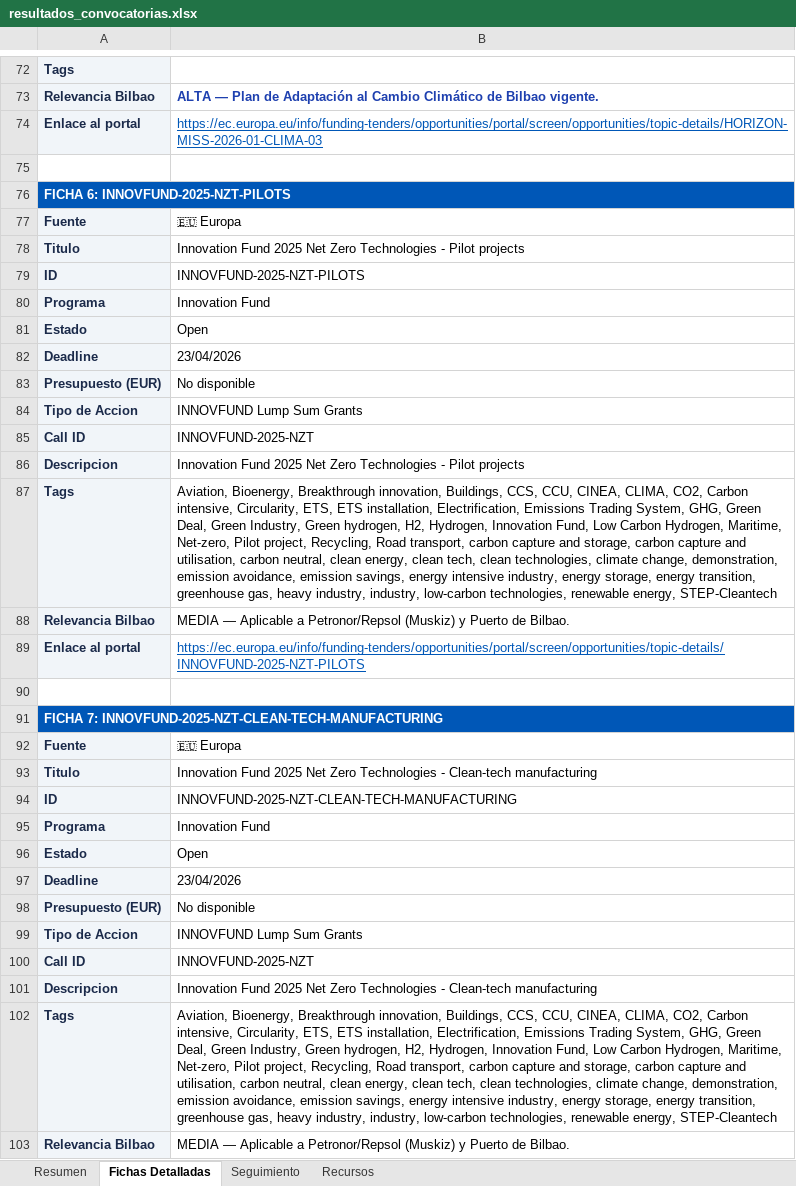
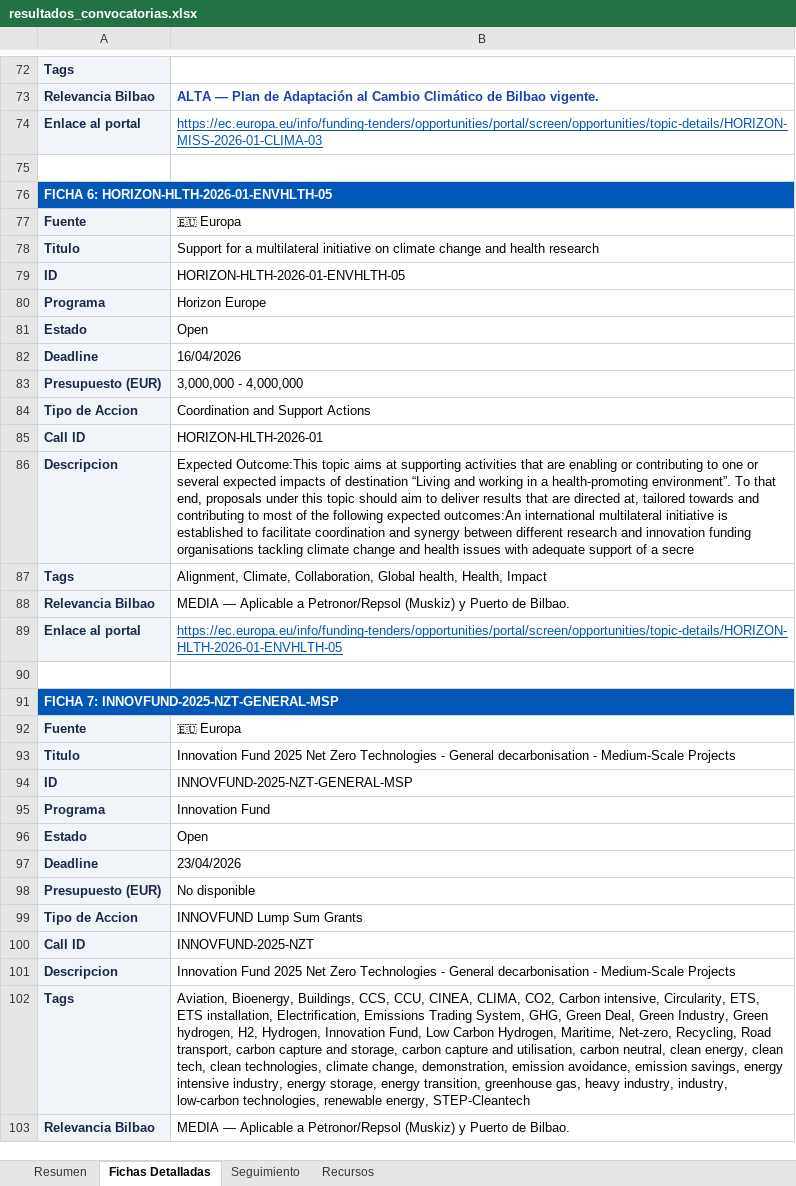
Before and after one commit to haguirre-lab/eu-funding-radar, an Excel workbook: docs/resultados_convocatorias.xlsx, sheet Fichas Detalladas, drawn as a sheet; only a part is shown, gaps mark what is left out; the shorter side is filled out with more unchanged rows; values as stored, in another font and other column widths than the file's, no borders; removed rows and columns are numbered as before the commit, all else as after; the diff covers the shown part only; the diff names each change by its address in the sheet, - before the commit and + after, or states it on an @@ line.

```diff
--- a/docs/resultados_convocatorias.xlsx (sheet Fichas Detalladas)
+++ b/docs/resultados_convocatorias.xlsx (sheet Fichas Detalladas)
-A76: FICHA 6: INNOVFUND-2025-NZT-PILOTS
+A76: FICHA 6: HORIZON-HLTH-2026-01-ENVHLTH-05
-B78: Innovation Fund 2025 Net Zero Technologies - Pilot projects
+B78: Support for a multilateral initiative on climate change and health research
-B79: INNOVFUND-2025-NZT-PILOTS
+B79: HORIZON-HLTH-2026-01-ENVHLTH-05
-row 80: Programa | Innovation Fund
@@ row 260 moved to row 80: Programa @@
-row 82: Deadline | 23/04/2026
@@ row 277 moved to row 82: Deadline @@
-B83: No disponible
+B83: 3,000,000 - 4,000,000
-row 84: Tipo de Accion | INNOVFUND Lump Sum Grants
+row 84: Tipo de Accion | Coordination and Support Actions
-B85: INNOVFUND-2025-NZT
+B85: HORIZON-HLTH-2026-01
-B86: Innovation Fund 2025 Net Zero Technologies - Pilot projects
+B86: Expected Outcome:This topic aims at supporting activities that are enabling or contributing to one or several expected impacts of destination “Living and working in a health-promoting environment”. To that end, proposals under this topic should aim to deliver results that are directed at, tailored towards and contributing to most of the following expected outcomes:An international multilateral initiative is established to facilitate coordination and synergy between different research and innovation funding organisations tackling climate change and health issues with adequate support of a secre
-B87: Aviation, Bioenergy, Breakthrough innovation, Buildings, CCS, CCU, CINEA, CLIMA, CO2, Carbon intensive, Circularity, ETS, ETS installation, Electrification, Emissions Trading System, GHG, Green Deal, Green Industry, Green hydrogen, H2, Hydrogen, Innovation Fund, Low Carbon Hydrogen, Maritime, Net-zero, Pilot project, Recycling, Road transport, carbon capture and storage, carbon capture and utilisation, carbon neutral, clean energy, clean tech, clean technologies, climate change, demonstration, emission avoidance, emission savings, energy intensive industry, energy storage, energy transition, greenhouse gas, heavy industry, industry, low-carbon technologies, renewable energy, STEP-Cleantech
+B87: Alignment, Climate, Collaboration, Global health, Health, Impact
-B89: https://ec.europa.eu/info/funding-tenders/opportunities/portal/screen/opportunities/topic-details/INNOVFUND-2025-NZT-PILOTS
+B89: https://ec.europa.eu/info/funding-tenders/opportunities/portal/screen/opportunities/topic-details/HORIZON-HLTH-2026-01-ENVHLTH-05
-A91: FICHA 7: INNOVFUND-2025-NZT-CLEAN-TECH-MANUFACTURING
+A91: FICHA 7: INNOVFUND-2025-NZT-GENERAL-MSP
@@ row 92 moved to row 182: Fuente @@
-row 93: Titulo | Innovation Fund 2025 Net Zero Technologies - Clean-tech manufacturing
-row 94: ID | INNOVFUND-2025-NZT-CLEAN-TECH-MANUFACTURING
-row 95: Programa | Innovation Fund
@@ row 96 moved to row 186: Estado @@
-row 97: Deadline | 23/04/2026
@@ row 98 moved to row 1073: Presupuesto (EUR) @@
-row 99: Tipo de Accion | INNOVFUND Lump Sum Grants
-row 100: Call ID | INNOVFUND-2025-NZT
-row 101: Descripcion | Innovation Fund 2025 Net Zero Technologies - Clean-tech manufacturing
-row 102: Tags | Aviation, Bioenergy, Breakthrough innovation, Buildings, CCS, CCU, CINEA, CLIMA, CO2, Carbon intensive, Circularity, ETS, ETS installation, Electrification, Emissions Trading System, GHG, Green Deal, Green Industry, Green hydrogen, H2, Hydrogen, Innovation Fund, Low Carbon Hydrogen, Maritime, Net-zero, Pilot project, Recycling, Road transport, carbon capture and storage, carbon capture and utilisation, carbon neutral, clean energy, clean tech, clean technologies, climate change, demonstration, emission avoidance, emission savings, energy intensive industry, energy storage, energy transition, greenhouse gas, heavy industry, industry, low-carbon technologies, renewable energy, STEP-Cleantech
-row 103: Relevancia Bilbao | MEDIA — Aplicable a Petronor/Repsol (Muskiz) y Puerto de Bilbao.
```
Also changed, not shown: 74 added rows, 123 removed rows, 110 moved rows and 109 edited cells elsewhere in this sheet, sheet Resumen, sheet Seguimiento, 3 other files.
